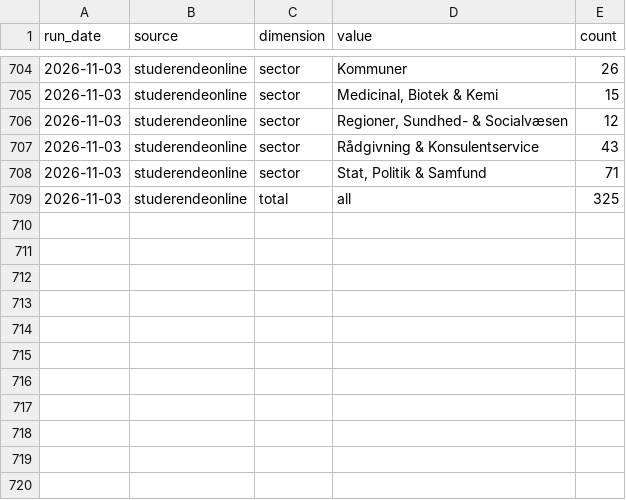
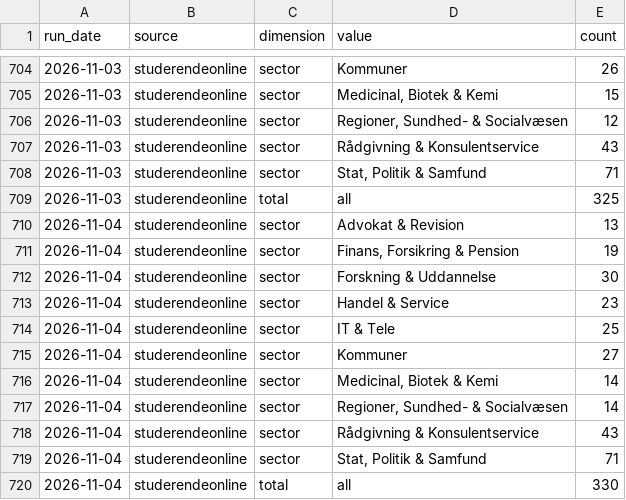
Before and after one commit to josannes/copenhagen-student-jobs, a CSV file: data/export/counts.csv, drawn as a sheet; only a part is shown, gaps mark what is left out; the diff names each change by its address in the sheet, - before the commit and + after, or states it on an @@ line.

Commit message:
Update data 2026-11-04

```diff
--- a/data/export/counts.csv
+++ b/data/export/counts.csv
+row 710: 2026-11-04 | studerendeonline | sector | Advokat & Revision | 13
+row 711: 2026-11-04 | studerendeonline | sector | Finans, Forsikring & Pension | 19
+row 712: 2026-11-04 | studerendeonline | sector | Forskning & Uddannelse | 30
+row 713: 2026-11-04 | studerendeonline | sector | Handel & Service | 23
+row 714: 2026-11-04 | studerendeonline | sector | IT & Tele | 25
+row 715: 2026-11-04 | studerendeonline | sector | Kommuner | 27
+row 716: 2026-11-04 | studerendeonline | sector | Medicinal, Biotek & Kemi | 14
+row 717: 2026-11-04 | studerendeonline | sector | Regioner, Sundhed- & Socialvæsen | 14
+row 718: 2026-11-04 | studerendeonline | sector | Rådgivning & Konsulentservice | 43
+row 719: 2026-11-04 | studerendeonline | sector | Stat, Politik & Samfund | 71
+row 720: 2026-11-04 | studerendeonline | total | all | 330
```
Also changed, not shown: 2 other files.
